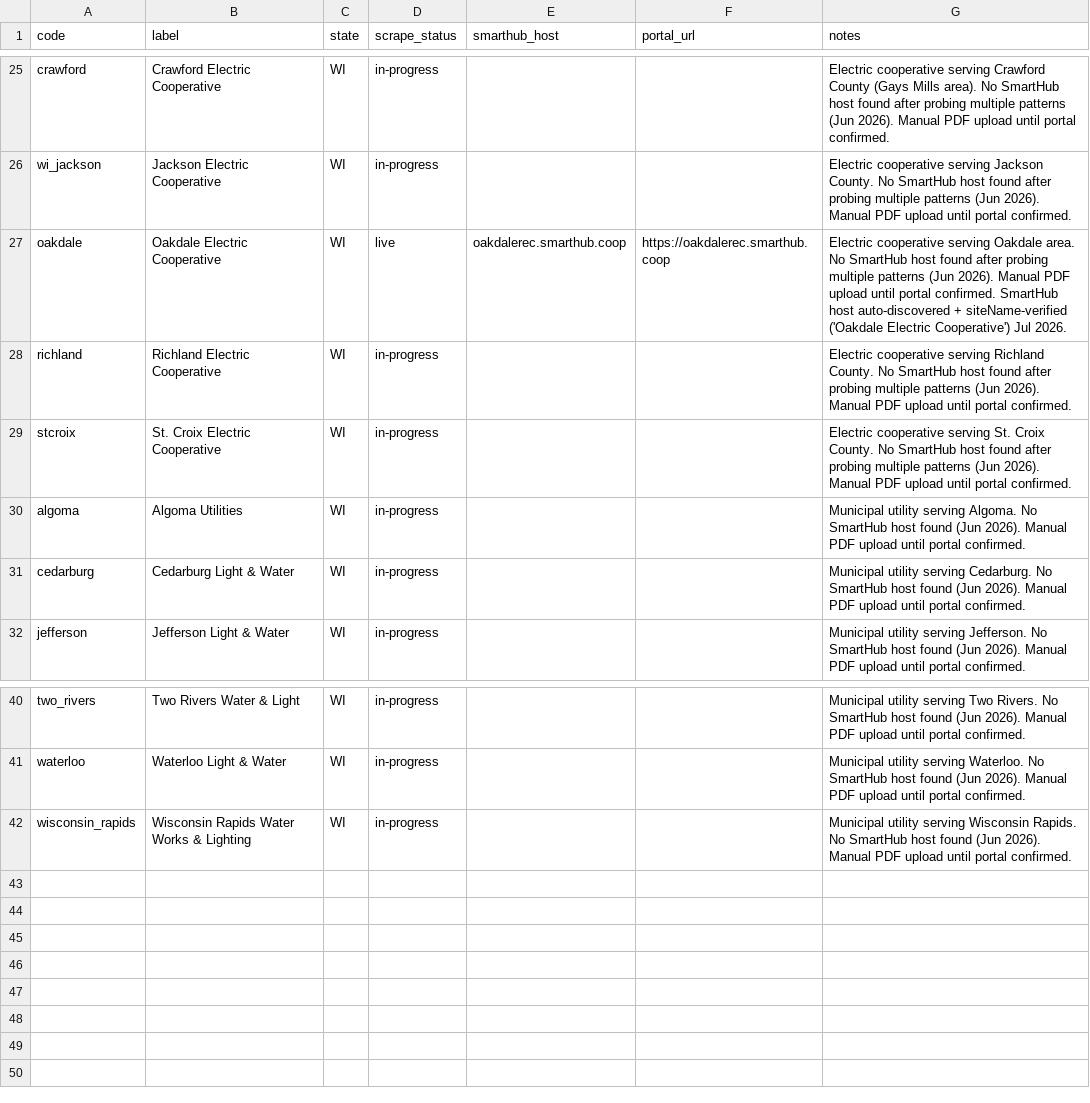
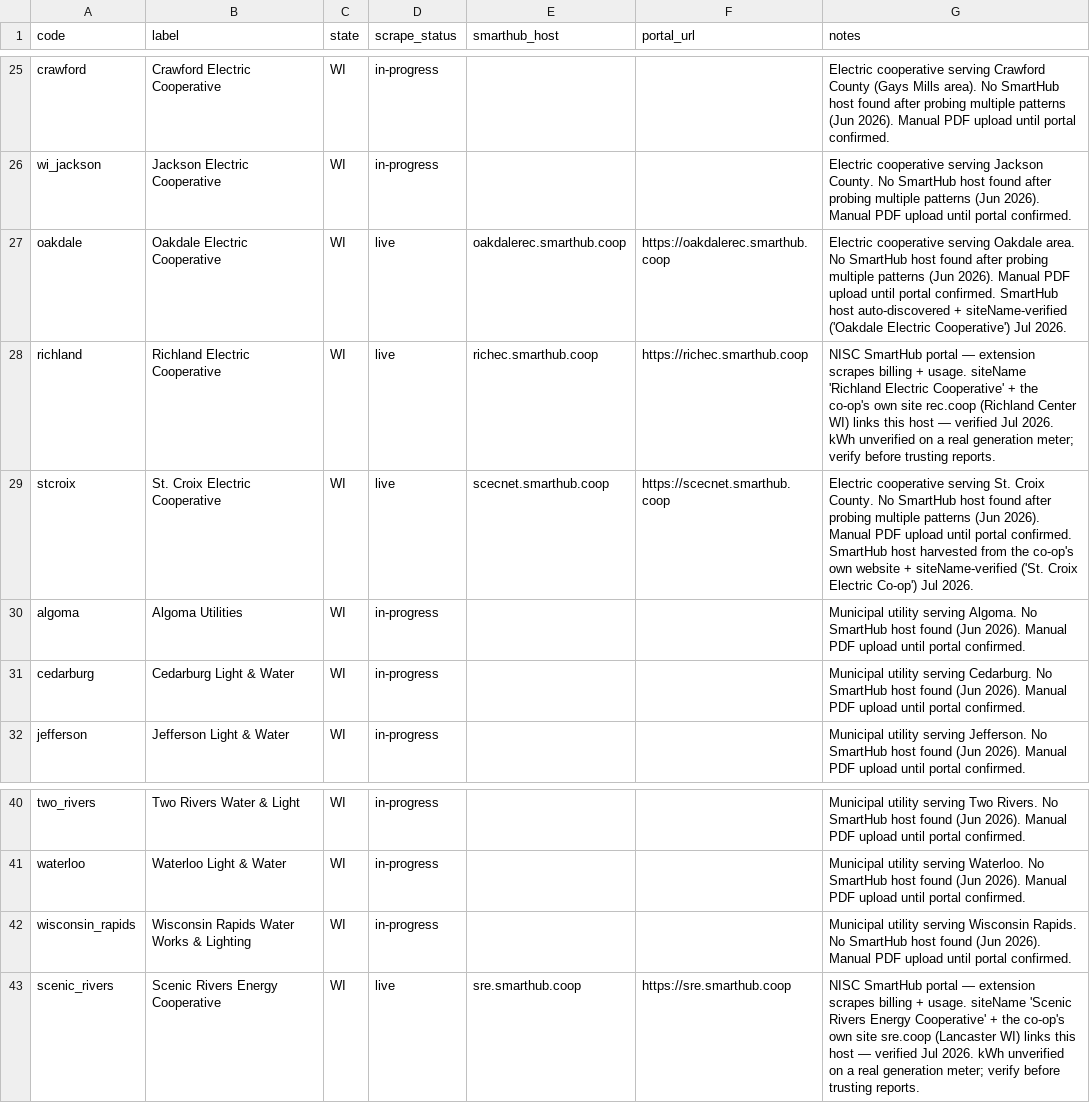
Before and after one commit to Garface111/solar-operator, a CSV file: api/data/providers/WI.csv, drawn as a sheet; only a part is shown, gaps mark what is left out.

```diff
--- a/api/data/providers/WI.csv
+++ b/api/data/providers/WI.csv
@@ -27,4 +27,4 @@ wi_jackson,Jackson Electric Cooperative,WI,in-progress,,,Electric cooperative se
 oakdale,Oakdale Electric Cooperative,WI,live,oakdalerec.smarthub.coop,https://oakdalerec.smarthub.coop,Electric cooperative serving Oakdale area. No SmartHub host found after probing multiple patterns (Jun 2026). Manual PDF upload until portal confirmed. SmartHub host auto-discovered + siteName-verified ('Oakdale Electric Cooperative') Jul 2026.
-richland,Richland Electric Cooperative,WI,in-progress,,,Electric cooperative serving Richland County. No SmartHub host found after probing multiple patterns (Jun 2026). Manual PDF upload until portal confirmed.
-stcroix,St. Croix Electric Cooperative,WI,in-progress,,,Electric cooperative serving St. Croix County. No SmartHub host found after probing multiple patterns (Jun 2026). Manual PDF upload until portal confirmed.
+richland,Richland Electric Cooperative,WI,live,richec.smarthub.coop,https://richec.smarthub.coop,NISC SmartHub portal — extension scrapes billing + usage. siteName 'Richland Electric Cooperative' + the co-op's own site rec.coop (Richland Center WI) links this host — verified Jul 2026. kWh unverified on a real generation meter; verify before trusting reports.
+stcroix,St. Croix Electric Cooperative,WI,live,scecnet.smarthub.coop,https://scecnet.smarthub.coop,Electric cooperative serving St. Croix County. No SmartHub host found after probing multiple patterns (Jun 2026). Manual PDF upload until portal confirmed. SmartHub host harvested from the co-op's own website + siteName-verified ('St. Croix Electric Co-op') Jul 2026.
 algoma,Algoma Utilities,WI,in-progress,,,Municipal utility serving Algoma. No SmartHub host found (Jun 2026). Manual PDF upload until portal confirmed.
@@ -42 +42,2 @@ waterloo,Waterloo Light & Water,WI,in-progress,,,Municipal utility serving Water
 wisconsin_rapids,Wisconsin Rapids Water Works & Lighting,WI,in-progress,,,Municipal utility serving Wisconsin Rapids. No SmartHub host found (Jun 2026). Manual PDF upload until portal confirmed.
+scenic_rivers,Scenic Rivers Energy Cooperative,WI,live,sre.smarthub.coop,https://sre.smarthub.coop,NISC SmartHub portal — extension scrapes billing + usage. siteName 'Scenic Rivers Energy Cooperative' + the co-op's own site sre.coop (Lancaster WI) links this host — verified Jul 2026. kWh unverified on a real generation meter; verify before trusting reports.
```
Also changed, not shown: api/data/providers/AL.csv, api/data/providers/GA.csv, 12 other files.
